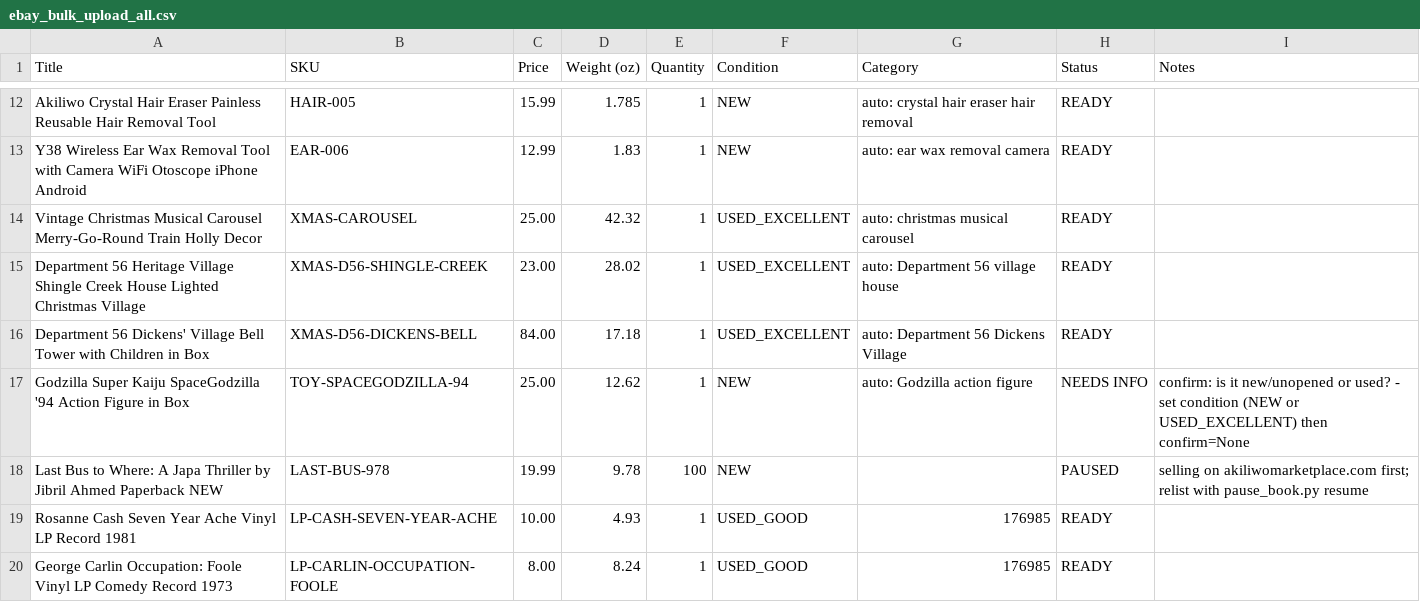
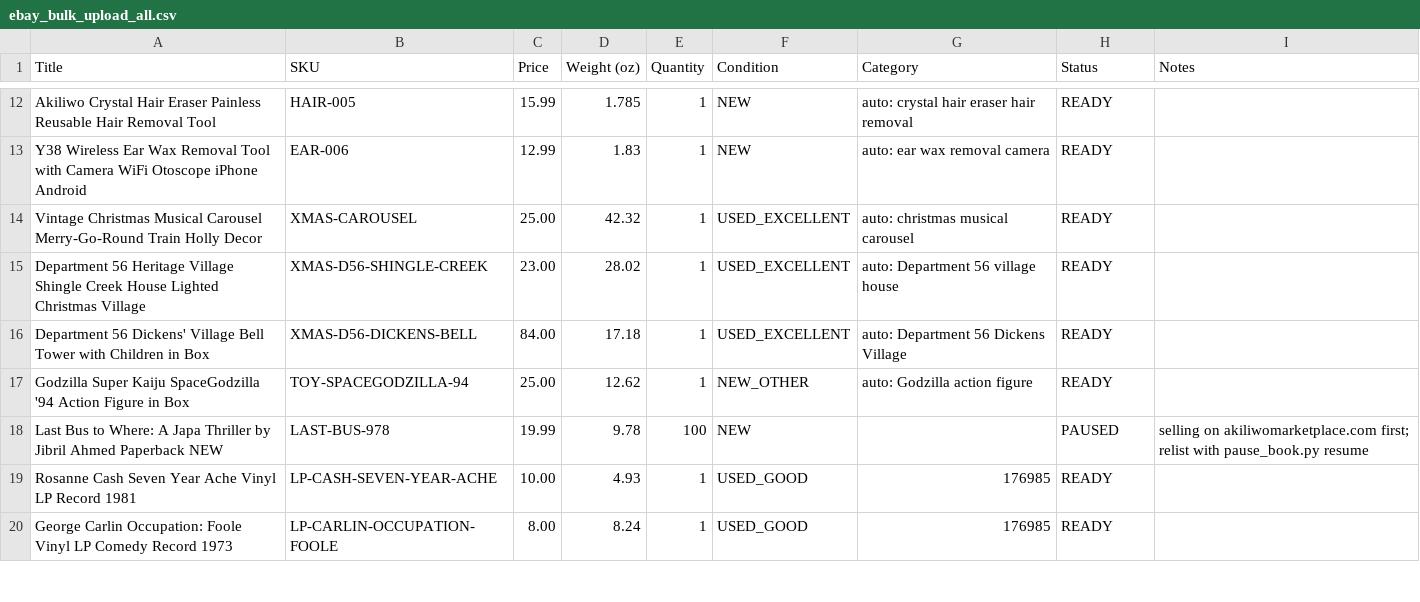
Before and after one commit to Akiliwo/akiliwomarketplace, a CSV file: _ebay/ebay_bulk_upload_all.csv, drawn as a sheet; only a part is shown, gaps mark what is left out.

```diff
--- a/_ebay/ebay_bulk_upload_all.csv
+++ b/_ebay/ebay_bulk_upload_all.csv
@@ -16,3 +16,3 @@ Department 56 Heritage Village Shingle Creek House Lighted Christmas Village,XMA
 Department 56 Dickens' Village Bell Tower with Children in Box,XMAS-D56-DICKENS-BELL,84.00,17.18,1,USED_EXCELLENT,auto: Department 56 Dickens Village,READY,
-Godzilla Super Kaiju SpaceGodzilla '94 Action Figure in Box,TOY-SPACEGODZILLA-94,25.00,12.62,1,NEW,auto: Godzilla action figure,NEEDS INFO,confirm: is it new/unopened or used? - set condition (NEW or USED_EXCELLENT) then confirm=None
+Godzilla Super Kaiju SpaceGodzilla '94 Action Figure in Box,TOY-SPACEGODZILLA-94,25.00,12.62,1,NEW_OTHER,auto: Godzilla action figure,READY,
 Last Bus to Where: A Japa Thriller by Jibril Ahmed Paperback NEW,LAST-BUS-978,19.99,9.78,100,NEW,,PAUSED,selling on akiliwomarketplace.com first; relist with pause_book.py resume
```
Also changed, not shown: 2 other files.
